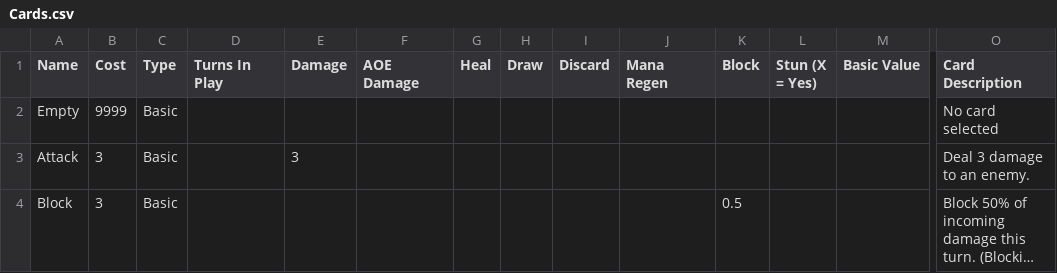
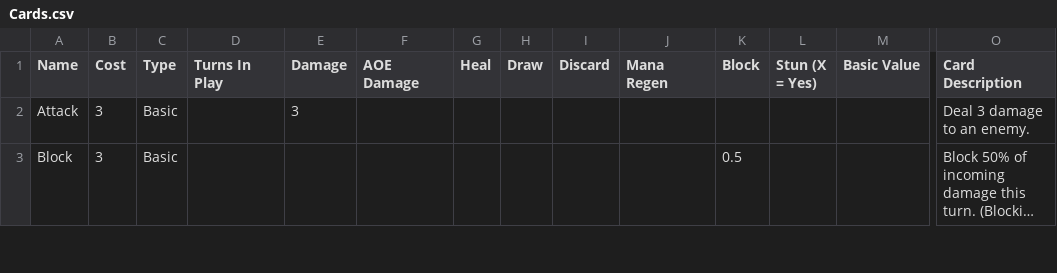
Before and after one commit to The-Sous-Chefs/Cooking-Card-Game, a CSV file: Assets/Resources/Cards.csv, drawn as a sheet; only a part is shown, gaps mark what is left out; long unchanged cells end in …; rows hold the shown columns only; the diff names each change by its address in the sheet, - before the commit and + after, or states it on an @@ line.

Commit message:
Added a hand-size limit to the backend, moved basic ability event triggering to the IUIManager, and removed the dummy card at ID 0.

```diff
--- a/Assets/Resources/Cards.csv
+++ b/Assets/Resources/Cards.csv
-row 2: Empty | 9999 | Basic |  |  |  |  |  |  |  |  |  |  | No card selected
```
Also changed, not shown: 6 other files.
